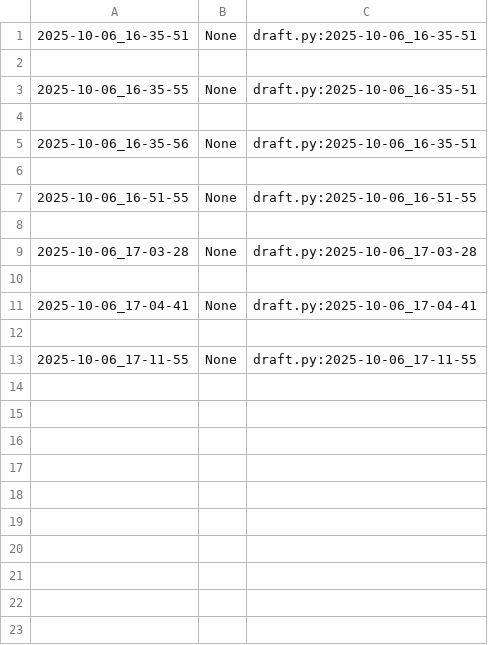
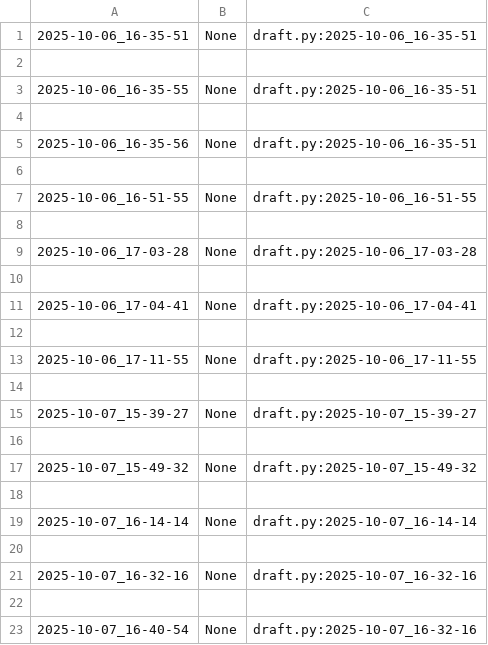
Before and after one commit to qxcode-course/poo-dd-cd-bloco-b-CarlaSamyra, a CSV file: myrep/.tko/track/poo@chinela/track.csv, drawn as a sheet; the diff names each change by its address in the sheet, - before the commit and + after, or states it on an @@ line.

```diff
--- a/myrep/.tko/track/poo@chinela/track.csv
+++ b/myrep/.tko/track/poo@chinela/track.csv
+row 14: (empty)
+row 15: 2025-10-07_15-39-27 | None | draft.py:2025-10-07_15-39-27
+row 16: (empty)
+row 17: 2025-10-07_15-49-32 | None | draft.py:2025-10-07_15-49-32
+row 18: (empty)
+row 19: 2025-10-07_16-14-14 | None | draft.py:2025-10-07_16-14-14
+row 20: (empty)
+row 21: 2025-10-07_16-32-16 | None | draft.py:2025-10-07_16-32-16
+row 22: (empty)
+row 23: 2025-10-07_16-40-54 | None | draft.py:2025-10-07_16-32-16
```
Also changed, not shown: 19 other files.
